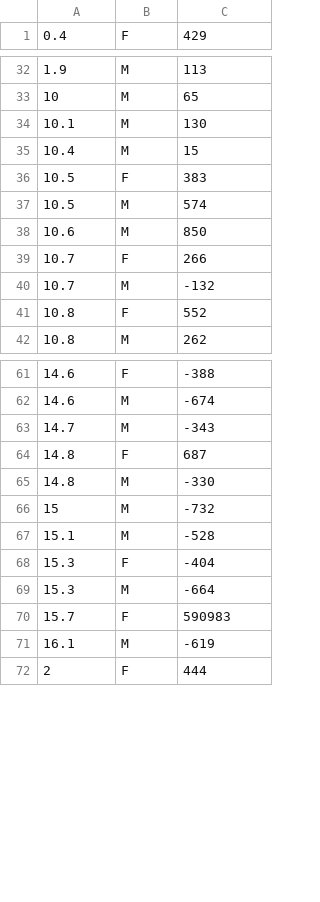
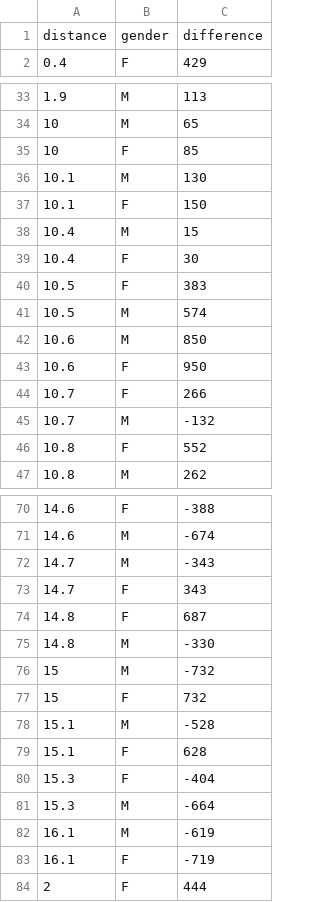
Before and after one commit to Vignesh6v/Taxi_Data_Miner, a CSV file: Results/google_estimate_2015_25<>35.csv, drawn as a sheet; only a part is shown, gaps mark what is left out; removed rows and columns are numbered as before the commit, all else as after; the diff covers the shown part only; the diff names each change by its address in the sheet, - before the commit and + after, or states it on an @@ line.

Commit message:
google estimate graph added

```diff
--- a/Results/google_estimate_2015_25<>35.csv
+++ b/Results/google_estimate_2015_25<>35.csv
+row 1: distance | gender | difference
+row 35: 10 | F | 85
+row 37: 10.1 | F | 150
+row 39: 10.4 | F | 30
+row 43: 10.6 | F | 950
+row 73: 14.7 | F | 343
+row 77: 15 | F | 732
+row 79: 15.1 | F | 628
-row 70: 15.7 | F | 590983
+row 83: 16.1 | F | -719
```
Also changed, not shown: 4 added rows and 1 removed row elsewhere in this file, Results/hot_routes.csv, 2 other files.
